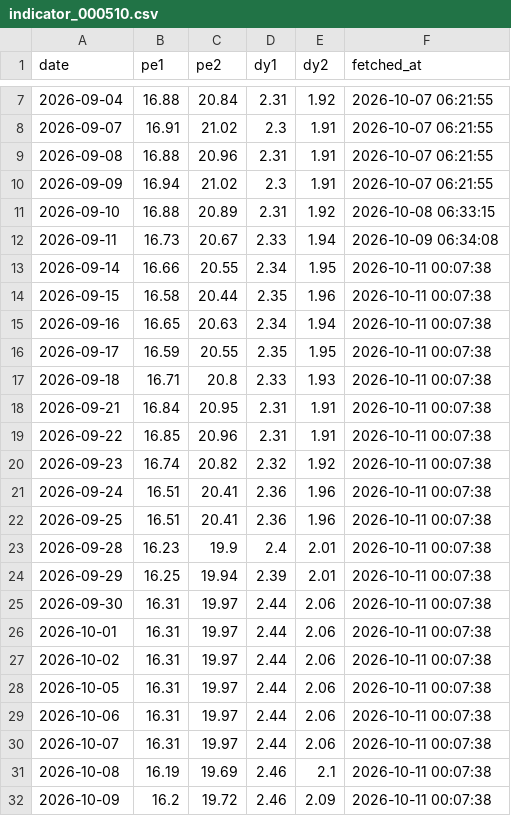
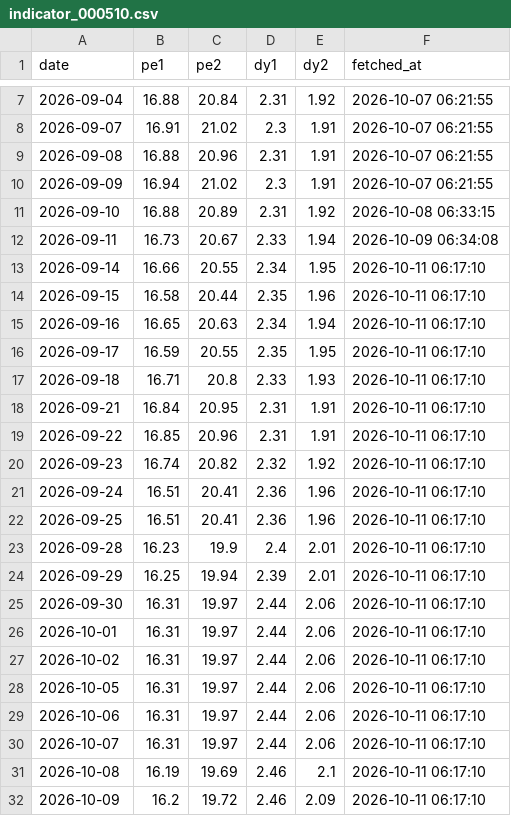
Before and after one commit to conan841120-cmyk/index-valuation-board, a CSV file: data/official_snapshots/indicator_000510.csv, drawn as a sheet; only a part is shown, gaps mark what is left out.

```diff
--- a/data/official_snapshots/indicator_000510.csv
+++ b/data/official_snapshots/indicator_000510.csv
@@ -12,21 +12,21 @@ date,pe1,pe2,dy1,dy2,fetched_at
 2026-09-11,16.73,20.67,2.33,1.94,2026-10-09 06:34:08
-2026-09-14,16.66,20.55,2.34,1.95,2026-10-11 00:07:38
-2026-09-15,16.58,20.44,2.35,1.96,2026-10-11 00:07:38
-2026-09-16,16.65,20.63,2.34,1.94,2026-10-11 00:07:38
-2026-09-17,16.59,20.55,2.35,1.95,2026-10-11 00:07:38
-2026-09-18,16.71,20.8,2.33,1.93,2026-10-11 00:07:38
-2026-09-21,16.84,20.95,2.31,1.91,2026-10-11 00:07:38
-2026-09-22,16.85,20.96,2.31,1.91,2026-10-11 00:07:38
-2026-09-23,16.74,20.82,2.32,1.92,2026-10-11 00:07:38
-2026-09-24,16.51,20.41,2.36,1.96,2026-10-11 00:07:38
-2026-09-25,16.51,20.41,2.36,1.96,2026-10-11 00:07:38
-2026-09-28,16.23,19.9,2.4,2.01,2026-10-11 00:07:38
-2026-09-29,16.25,19.94,2.39,2.01,2026-10-11 00:07:38
-2026-09-30,16.31,19.97,2.44,2.06,2026-10-11 00:07:38
-2026-10-01,16.31,19.97,2.44,2.06,2026-10-11 00:07:38
-2026-10-02,16.31,19.97,2.44,2.06,2026-10-11 00:07:38
-2026-10-05,16.31,19.97,2.44,2.06,2026-10-11 00:07:38
-2026-10-06,16.31,19.97,2.44,2.06,2026-10-11 00:07:38
-2026-10-07,16.31,19.97,2.44,2.06,2026-10-11 00:07:38
-2026-10-08,16.19,19.69,2.46,2.1,2026-10-11 00:07:38
-2026-10-09,16.2,19.72,2.46,2.09,2026-10-11 00:07:38
+2026-09-14,16.66,20.55,2.34,1.95,2026-10-11 06:17:10
+2026-09-15,16.58,20.44,2.35,1.96,2026-10-11 06:17:10
+2026-09-16,16.65,20.63,2.34,1.94,2026-10-11 06:17:10
+2026-09-17,16.59,20.55,2.35,1.95,2026-10-11 06:17:10
+2026-09-18,16.71,20.8,2.33,1.93,2026-10-11 06:17:10
+2026-09-21,16.84,20.95,2.31,1.91,2026-10-11 06:17:10
+2026-09-22,16.85,20.96,2.31,1.91,2026-10-11 06:17:10
+2026-09-23,16.74,20.82,2.32,1.92,2026-10-11 06:17:10
+2026-09-24,16.51,20.41,2.36,1.96,2026-10-11 06:17:10
+2026-09-25,16.51,20.41,2.36,1.96,2026-10-11 06:17:10
+2026-09-28,16.23,19.9,2.4,2.01,2026-10-11 06:17:10
+2026-09-29,16.25,19.94,2.39,2.01,2026-10-11 06:17:10
+2026-09-30,16.31,19.97,2.44,2.06,2026-10-11 06:17:10
+2026-10-01,16.31,19.97,2.44,2.06,2026-10-11 06:17:10
+2026-10-02,16.31,19.97,2.44,2.06,2026-10-11 06:17:10
+2026-10-05,16.31,19.97,2.44,2.06,2026-10-11 06:17:10
+2026-10-06,16.31,19.97,2.44,2.06,2026-10-11 06:17:10
+2026-10-07,16.31,19.97,2.44,2.06,2026-10-11 06:17:10
+2026-10-08,16.19,19.69,2.46,2.1,2026-10-11 06:17:10
+2026-10-09,16.2,19.72,2.46,2.09,2026-10-11 06:17:10
```
Also changed, not shown: data/official_snapshots/indicator_000922.csv, data/official_snapshots/indicator_H30269.csv, 3 other files.
